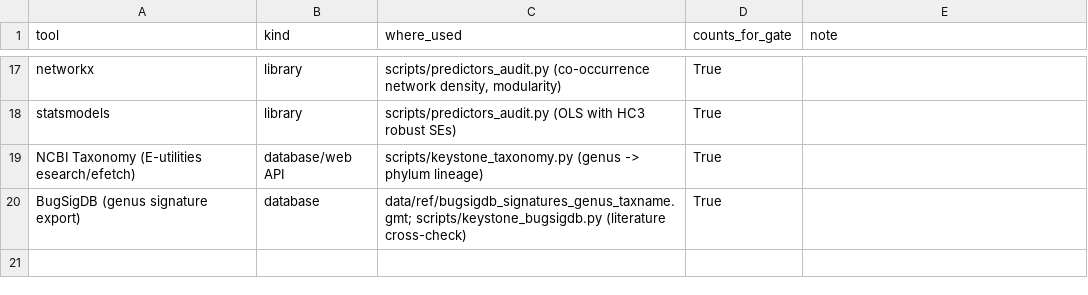
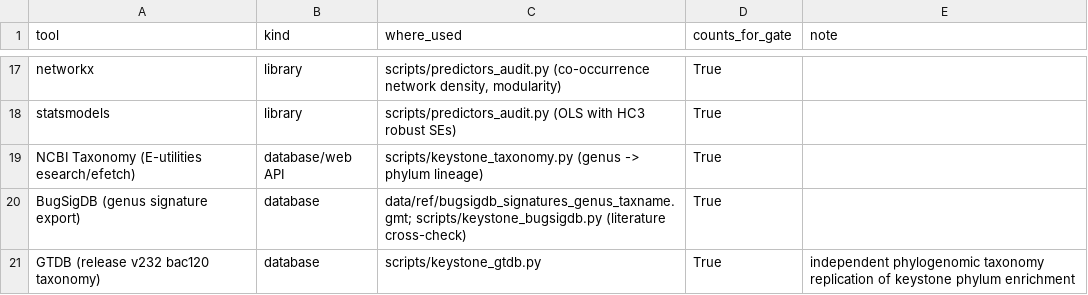
Before and after one commit to uditakankananonononono/mega27-04-microbiome-twin, a CSV file: results/tools_ledger.csv, drawn as a sheet; only a part is shown, gaps mark what is left out; the diff names each change by its address in the sheet, - before the commit and + after, or states it on an @@ line.

Commit message:
GTDB v232 replication: Desulfobacterota keystone enrichment q=0.020 replicates NCBI; family-level null; ledger +GTDB

```diff
--- a/results/tools_ledger.csv
+++ b/results/tools_ledger.csv
+row 21: GTDB (release v232 bac120 taxonomy) | database | scripts/keystone_gtdb.py | True | independent phylogenomic taxonomy replication of keystone phylum enrichment
```
Also changed, not shown: 9 other files.
